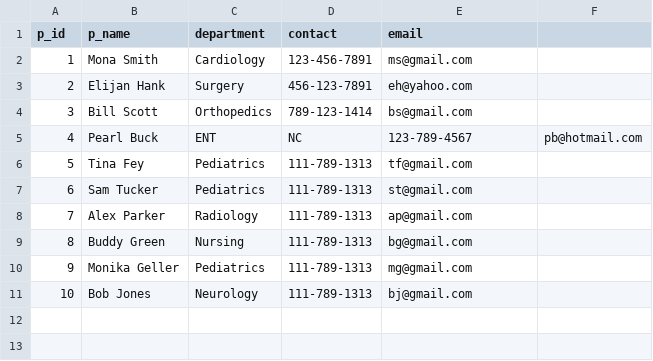
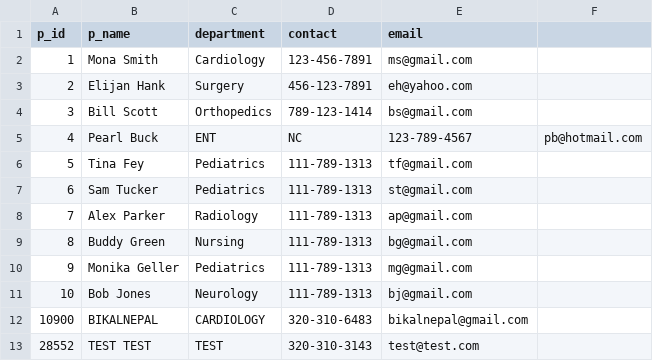
Before and after one commit to sidhu1397/csci610, a CSV file: patients.csv, drawn as a sheet; the diff names each change by its address in the sheet, - before the commit and + after, or states it on an @@ line.

```diff
--- a/patients.csv
+++ b/patients.csv
+row 12: 10900 | BIKALNEPAL | CARDIOLOGY | 320-310-6483 | bikalnepal@gmail.com
+row 13: 28552 | TEST TEST | TEST | 320-310-3143 | test@test.com
```
Also changed, not shown: admitted_patients.csv, 22 other files.
